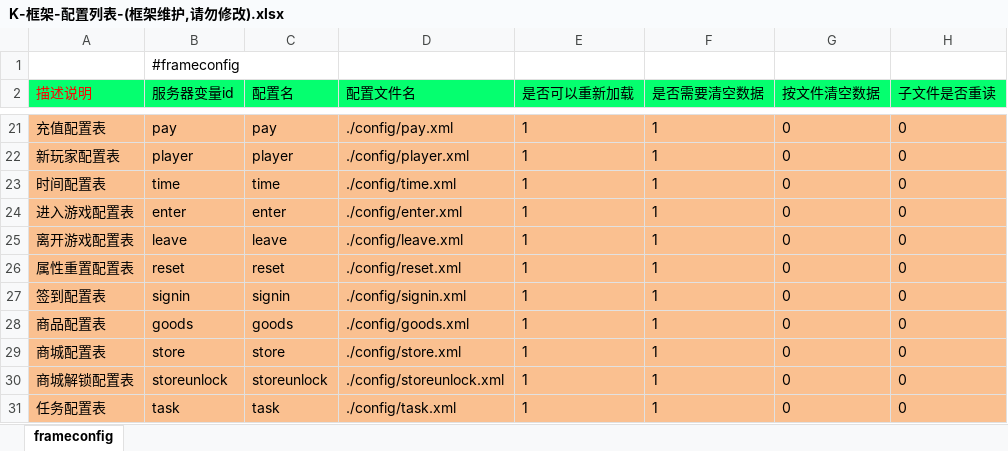
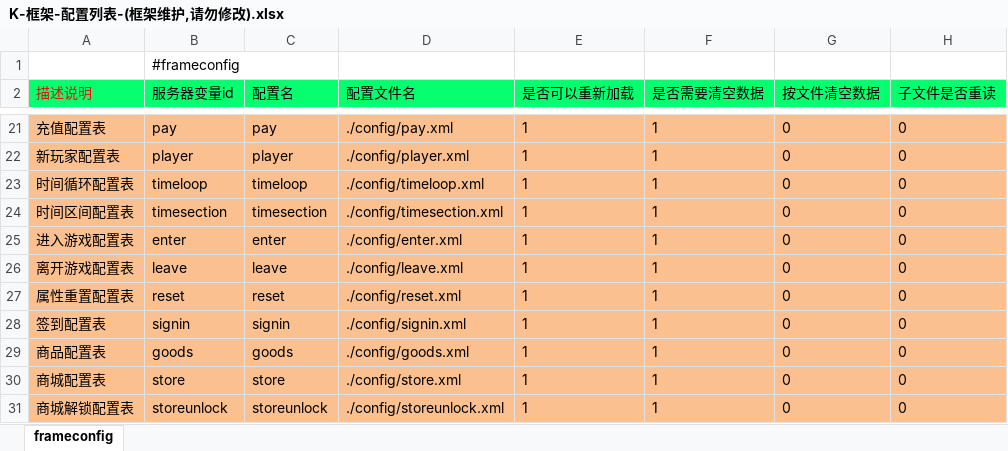
Before and after one commit to lori227/KFrame, an Excel workbook: _resource/excel/temp/K-框架-配置列表-(框架维护,请勿修改).xlsx, sheet frameconfig, drawn as a sheet; only a part is shown, gaps mark what is left out; the shorter side is filled out with more unchanged rows; values as stored, in another font and other column widths than the file's, no borders; the diff names each change by its address in the sheet, - before the commit and + after, or states it on an @@ line.

```diff
--- a/_resource/excel/temp/K-框架-配置列表-(框架维护,请勿修改).xlsx (sheet frameconfig)
+++ b/_resource/excel/temp/K-框架-配置列表-(框架维护,请勿修改).xlsx (sheet frameconfig)
-A23 (描述说明): 时间配置表
+A23 (描述说明): 时间循环配置表
-B23 (服务器变量id): time
+B23 (服务器变量id): timeloop
-C23 (配置名): time
+C23 (配置名): timeloop
-D23 (配置文件名): ./config/time.xml
+D23 (配置文件名): ./config/timeloop.xml
+row 24: 时间区间配置表 | timesection | timesection | ./config/timesection.xml | 1 | 1 | 0 | 0
```
Also changed, not shown: _resource/excel/table/K-框架-全局常量-(框架使用,请勿修改).xlsx, _resource/excel/table/K-框架-全局常量-(框架定义,策划填写).xlsx, 40 other files.
